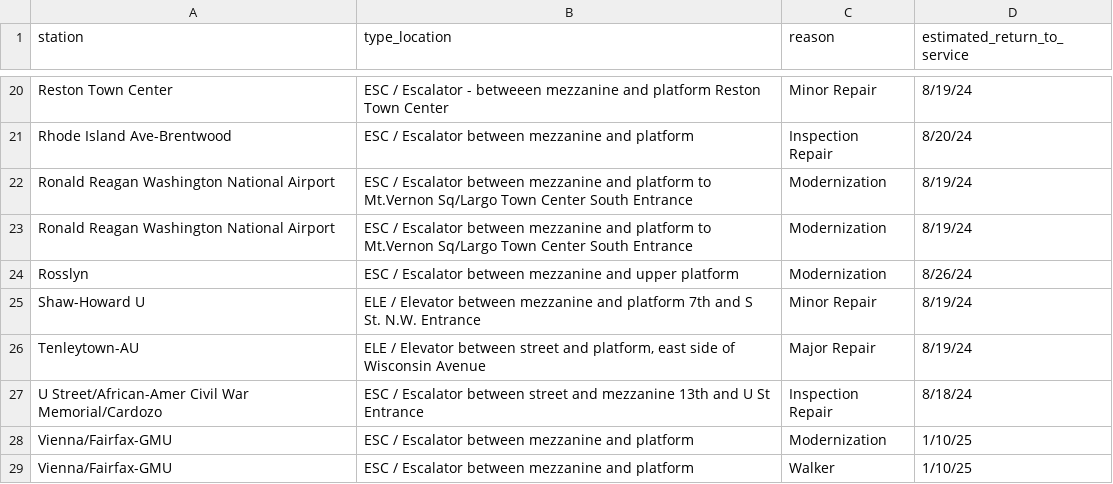
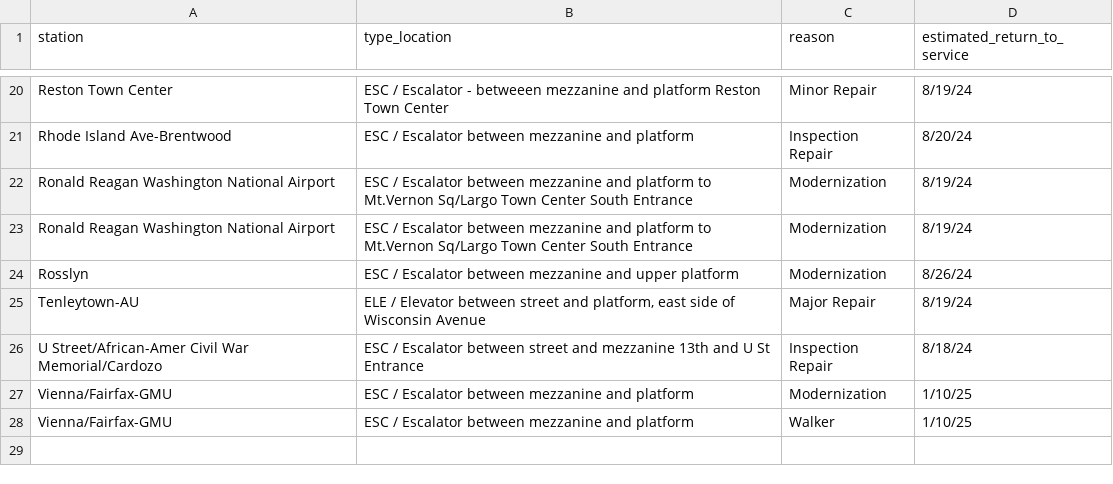
Before and after one commit to erxclau/wmata-elevators-escalators, a CSV file: outages.csv, drawn as a sheet; only a part is shown, gaps mark what is left out; the diff names each change by its address in the sheet, - before the commit and + after, or states it on an @@ line.

```diff
--- a/outages.csv
+++ b/outages.csv
-row 25: Shaw-Howard U | ELE / Elevator between mezzanine and platform 7th and S St. N.W. Entrance | Minor Repair | 8/19/24
```
